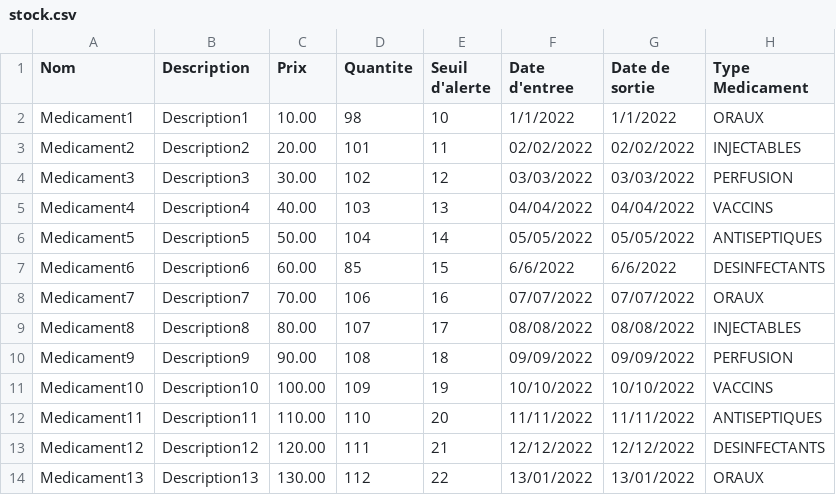
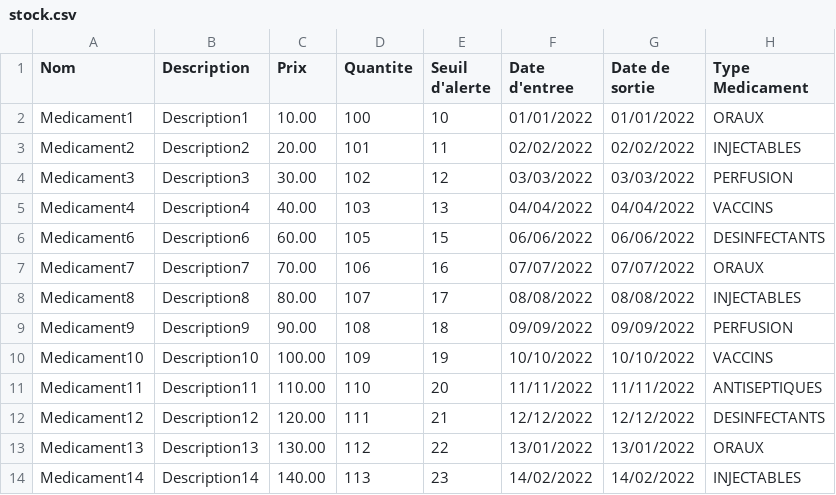
Before and after one commit to Nezgova/stock, a CSV file: information/stock.csv, drawn as a sheet; only a part is shown; the shorter side is filled out with more unchanged rows.

```diff
--- a/information/stock.csv
+++ b/information/stock.csv
@@ -1,3 +1,3 @@
 Nom,Description,Prix,Quantite,Seuil d'alerte,Date d'entree,Date de sortie,Type Medicament
-Medicament1,Description1,10.00,98,10,1/1/2022,1/1/2022,ORAUX
+Medicament1,Description1,10.00,100,10,01/01/2022,01/01/2022,ORAUX
 Medicament2,Description2,20.00,101,11,02/02/2022,02/02/2022,INJECTABLES
@@ -5,4 +5,3 @@ Medicament3,Description3,30.00,102,12,03/03/2022,03/03/2022,PERFUSION
 Medicament4,Description4,40.00,103,13,04/04/2022,04/04/2022,VACCINS
-Medicament5,Description5,50.00,104,14,05/05/2022,05/05/2022,ANTISEPTIQUES
-Medicament6,Description6,60.00,85,15,6/6/2022,6/6/2022,DESINFECTANTS
+Medicament6,Description6,60.00,105,15,06/06/2022,06/06/2022,DESINFECTANTS
 Medicament7,Description7,70.00,106,16,07/07/2022,07/07/2022,ORAUX
```
Also changed, not shown: information/history.csv, 7 other files.
